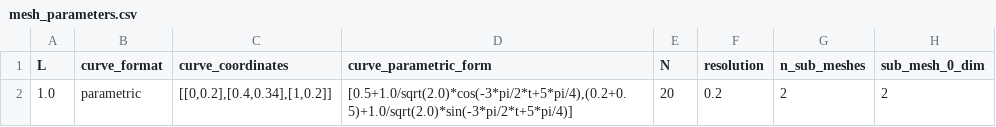
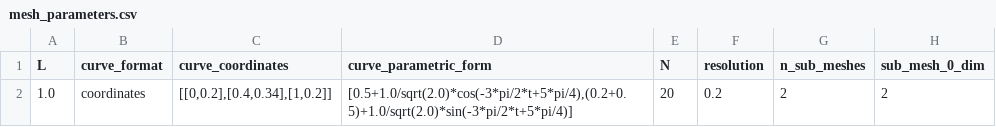
Before and after one commit to Michele-s-team/finite_elements, a CSV file: generate_mesh/2d/square_no_circle/line/mesh_parameters.csv, drawn as a sheet; only a part is shown; the diff names each change by its address in the sheet, - before the commit and + after, or states it on an @@ line.

```diff
--- a/generate_mesh/2d/square_no_circle/line/mesh_parameters.csv
+++ b/generate_mesh/2d/square_no_circle/line/mesh_parameters.csv
-B2 (curve_format): parametric
+B2 (curve_format): coordinates
```
Also changed, not shown: 1 other file.
